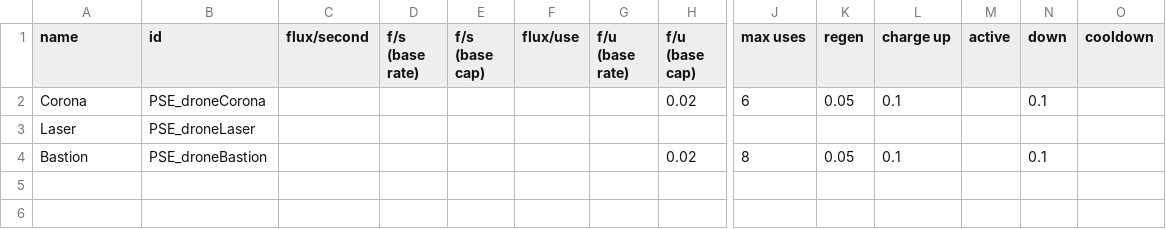
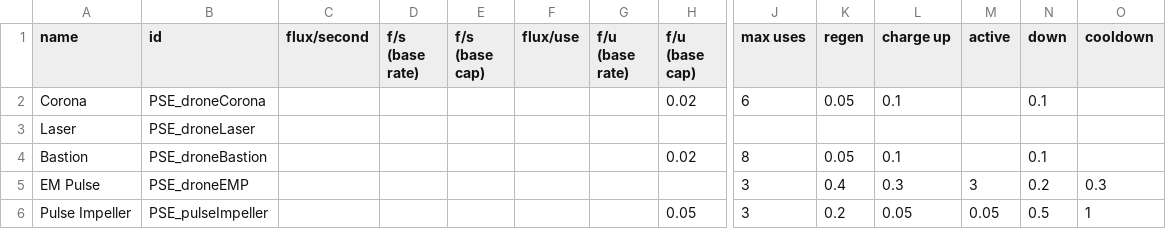
Before and after one commit to automatopaste/pearson_exotronics, a CSV file: data/shipsystems/ship_systems.csv, drawn as a sheet; only a part is shown, gaps mark what is left out; rows hold the shown columns only; the diff names each change by its address in the sheet, - before the commit and + after, or states it on an @@ line.

```diff
--- a/data/shipsystems/ship_systems.csv
+++ b/data/shipsystems/ship_systems.csv
+row 5: EM Pulse | PSE_droneEMP |  |  |  |  |  |  | 3 | 0.4 | 0.3 | 3 | 0.2 | 0.3
+row 6: Pulse Impeller | PSE_pulseImpeller |  |  |  |  |  | 0.05 | 3 | 0.2 | 0.05 | 0.05 | 0.5 | 1
```
Also changed, not shown: data/hulls/ship_data.csv, data/hulls/wing_data.csv, 15 other files.
